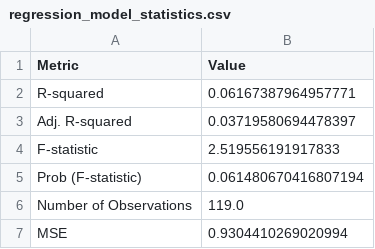
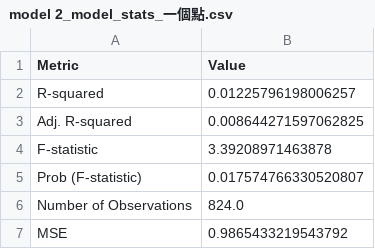
Before and after one commit to FourLevel/RND_Thesis, a CSV file: 打包/刪6個極端值/一個點/model 2_model_stats_一個點.csv (was 打包/regression_model_statistics.csv), drawn as a sheet.

```diff
--- a/打包/regression_model_statistics.csv
+++ b/打包/刪6個極端值/一個點/model 2_model_stats_一個點.csv
@@ -1,7 +1,7 @@
 Metric,Value
-R-squared,0.06167387964957771
-Adj. R-squared,0.03719580694478397
-F-statistic,2.519556191917833
-Prob (F-statistic),0.061480670416807194
-Number of Observations,119.0
-MSE,0.9304410269020994
+R-squared,0.01225796198006257
+Adj. R-squared,0.008644271597062825
+F-statistic,3.39208971463878
+Prob (F-statistic),0.017574766330520807
+Number of Observations,824.0
+MSE,0.9865433219543792
```
Also changed, not shown: 打包/RND_regression_day_stats_all_data_一個點_2025-04-28_刪6個極端值.csv, 打包/RND_regression_day_stats_all_data_兩個點_2025-04-28_刪6個極端值.csv, 26 other files.
